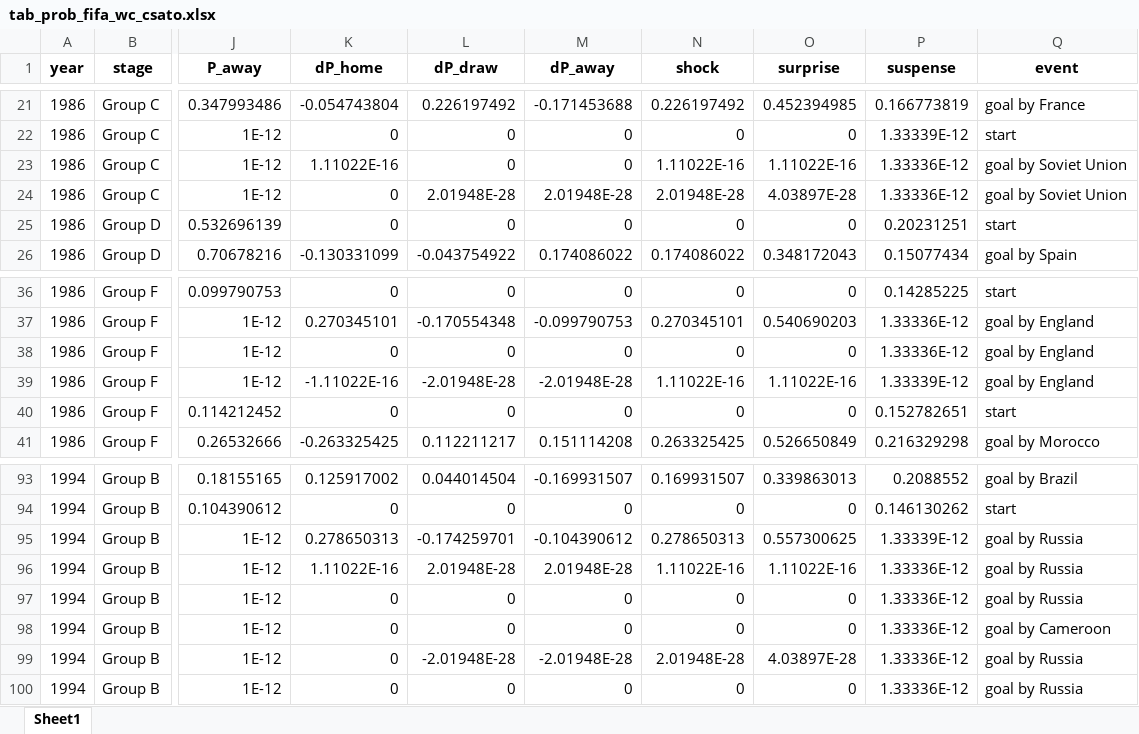
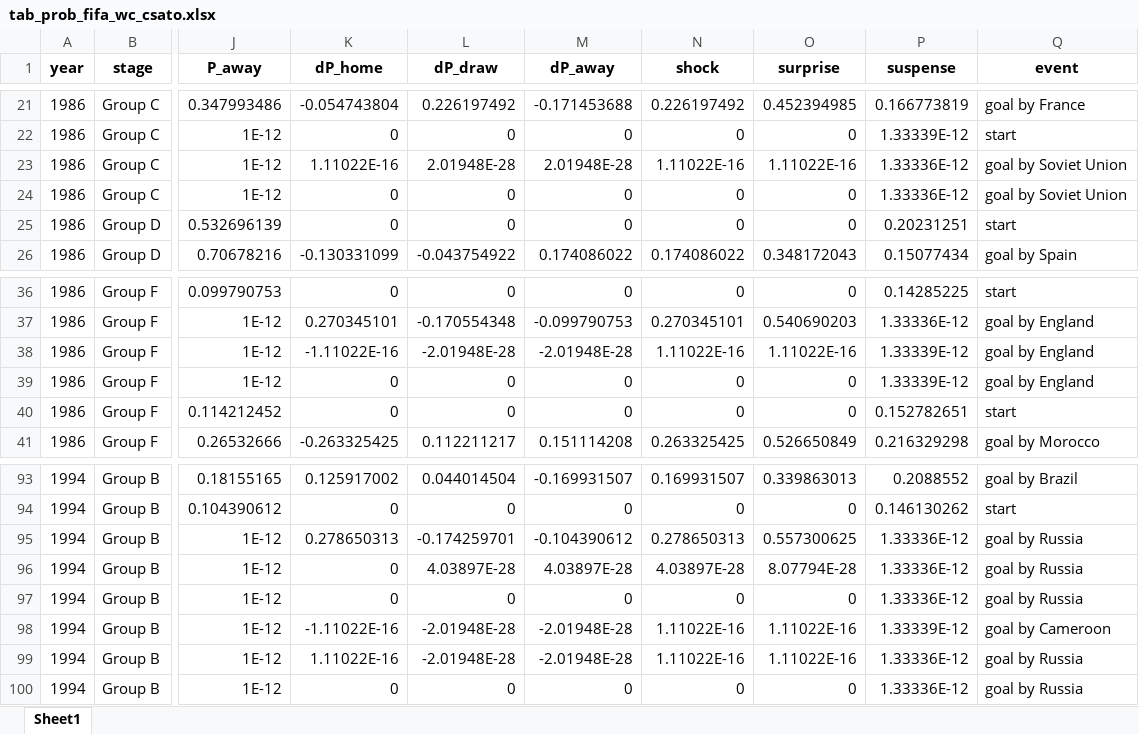
Before and after one commit to AEGDDI/tiebreak_wc, an Excel workbook: data/out/wiki/men/fifa/wc/tab_prob_fifa_wc_csato.xlsx, sheet Sheet1, drawn as a sheet; only a part is shown, gaps mark what is left out; values as stored, in another font and other column widths than the file's, no borders; the diff covers the shown part only; the diff names each change by its address in the sheet, - before the commit and + after, or states it on an @@ line.

```diff
--- a/data/out/wiki/men/fifa/wc/tab_prob_fifa_wc_csato.xlsx (sheet Sheet1)
+++ b/data/out/wiki/men/fifa/wc/tab_prob_fifa_wc_csato.xlsx (sheet Sheet1)
-L23 (dP_draw): 0
+L23 (dP_draw): 2.01948E-28
-M23 (dP_away): 0
+M23 (dP_away): 2.01948E-28
-L24 (dP_draw): 2.01948E-28
+L24 (dP_draw): 0
-M24 (dP_away): 2.01948E-28
+M24 (dP_away): 0
-N24 (shock): 2.01948E-28
+N24 (shock): 0
-O24 (surprise): 4.03897E-28
+O24 (surprise): 0
-K38 (dP_home): 0
+K38 (dP_home): -1.11022E-16
-L38 (dP_draw): 0
+L38 (dP_draw): -2.01948E-28
-M38 (dP_away): 0
+M38 (dP_away): -2.01948E-28
-N38 (shock): 0
+N38 (shock): 1.11022E-16
-O38 (surprise): 0
+O38 (surprise): 1.11022E-16
-P38 (suspense): 1.33336E-12
+P38 (suspense): 1.33339E-12
-K39 (dP_home): -1.11022E-16
+K39 (dP_home): 0
-L39 (dP_draw): -2.01948E-28
+L39 (dP_draw): 0
-M39 (dP_away): -2.01948E-28
+M39 (dP_away): 0
-N39 (shock): 1.11022E-16
+N39 (shock): 0
-O39 (surprise): 1.11022E-16
+O39 (surprise): 0
-P95 (suspense): 1.33339E-12
+P95 (suspense): 1.33336E-12
-K96 (dP_home): 1.11022E-16
+K96 (dP_home): 0
-L96 (dP_draw): 2.01948E-28
+L96 (dP_draw): 4.03897E-28
-M96 (dP_away): 2.01948E-28
+M96 (dP_away): 4.03897E-28
-N96 (shock): 1.11022E-16
+N96 (shock): 4.03897E-28
-O96 (surprise): 1.11022E-16
+O96 (surprise): 8.07794E-28
-K98 (dP_home): 0
+K98 (dP_home): -1.11022E-16
-L98 (dP_draw): 0
+L98 (dP_draw): -2.01948E-28
-M98 (dP_away): 0
+M98 (dP_away): -2.01948E-28
-N98 (shock): 0
+N98 (shock): 1.11022E-16
-O98 (surprise): 0
+O98 (surprise): 1.11022E-16
-P98 (suspense): 1.33336E-12
+P98 (suspense): 1.33339E-12
-K99 (dP_home): 0
+K99 (dP_home): 1.11022E-16
-N99 (shock): 2.01948E-28
+N99 (shock): 1.11022E-16
-O99 (surprise): 4.03897E-28
+O99 (surprise): 1.11022E-16
```
Also changed, not shown: 42 edited cells elsewhere in this sheet, data/out/wiki/men/fifa/wc/before_last_wc_fifa.xlsx, data/out/wiki/men/fifa/wc/goals_wc_fifa.xlsx, 5 other files.
